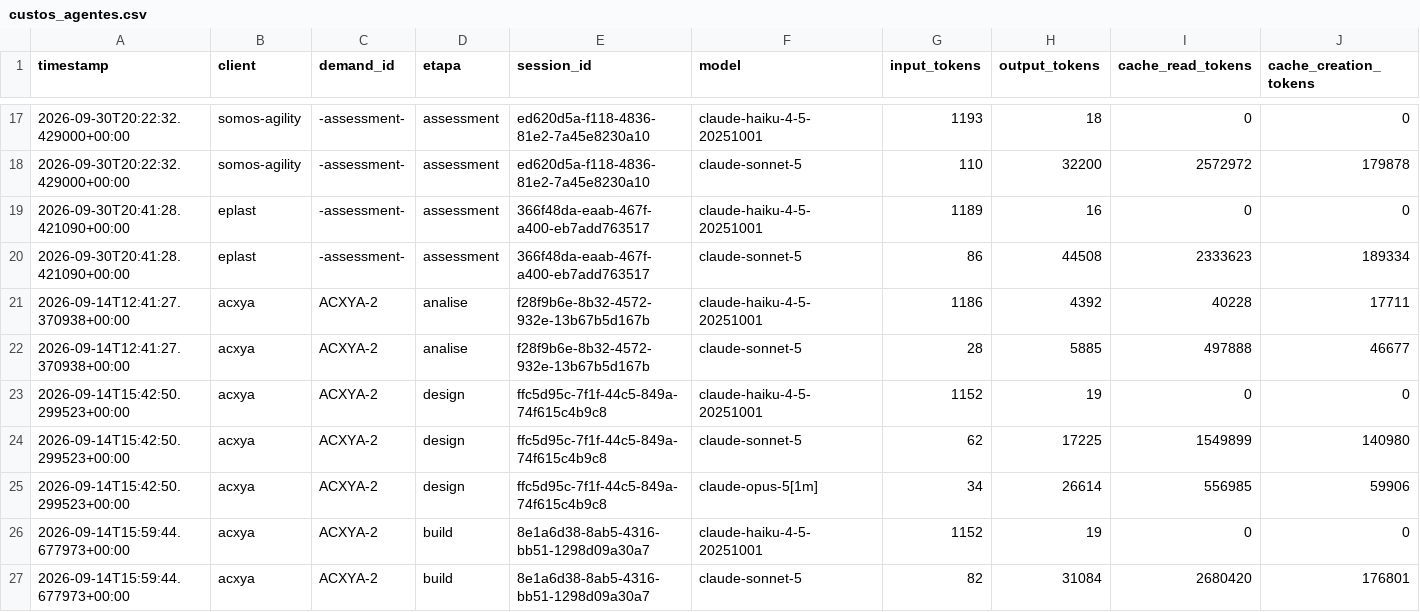
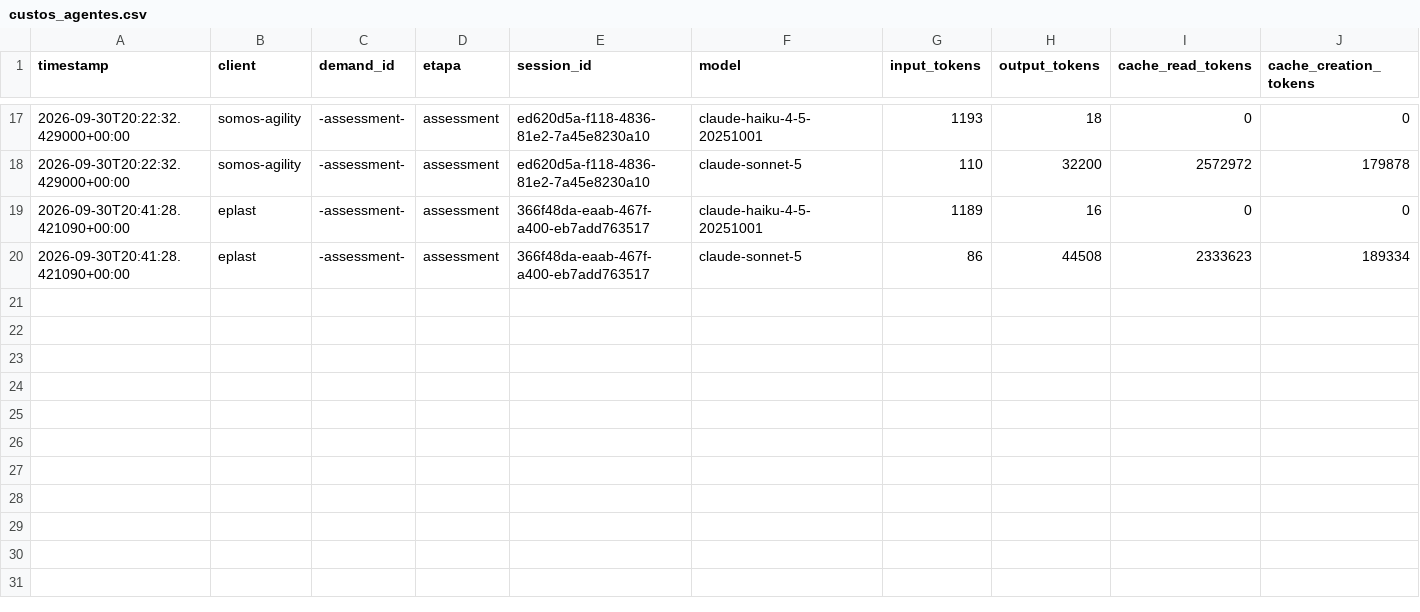
Before and after one commit to lobarbosa/salesforce-agents, a CSV file: logs/custos_agentes.csv, drawn as a sheet; only a part is shown, gaps mark what is left out; rows hold the shown columns only; the diff names each change by its address in the sheet, - before the commit and + after, or states it on an @@ line.

```diff
--- a/logs/custos_agentes.csv
+++ b/logs/custos_agentes.csv
-row 21: 2026-09-14T12:41:27.370938+00:00 | acxya | ACXYA-2 | analise | f28f9b6e-8b32-4572-932e-13b67b5d167b | claude-haiku-4-5-20251001 | 1186 | 4392 | 40228 | 17711
-row 22: 2026-09-14T12:41:27.370938+00:00 | acxya | ACXYA-2 | analise | f28f9b6e-8b32-4572-932e-13b67b5d167b | claude-sonnet-5 | 28 | 5885 | 497888 | 46677
-row 23: 2026-09-14T15:42:50.299523+00:00 | acxya | ACXYA-2 | design | ffc5d95c-7f1f-44c5-849a-74f615c4b9c8 | claude-haiku-4-5-20251001 | 1152 | 19 | 0 | 0
-row 24: 2026-09-14T15:42:50.299523+00:00 | acxya | ACXYA-2 | design | ffc5d95c-7f1f-44c5-849a-74f615c4b9c8 | claude-sonnet-5 | 62 | 17225 | 1549899 | 140980
-row 25: 2026-09-14T15:42:50.299523+00:00 | acxya | ACXYA-2 | design | ffc5d95c-7f1f-44c5-849a-74f615c4b9c8 | claude-opus-5[1m] | 34 | 26614 | 556985 | 59906
-row 26: 2026-09-14T15:59:44.677973+00:00 | acxya | ACXYA-2 | build | 8e1a6d38-8ab5-4316-bb51-1298d09a30a7 | claude-haiku-4-5-20251001 | 1152 | 19 | 0 | 0
-row 27: 2026-09-14T15:59:44.677973+00:00 | acxya | ACXYA-2 | build | 8e1a6d38-8ab5-4316-bb51-1298d09a30a7 | claude-sonnet-5 | 82 | 31084 | 2680420 | 176801
```
Also changed, not shown: 3 other files.
